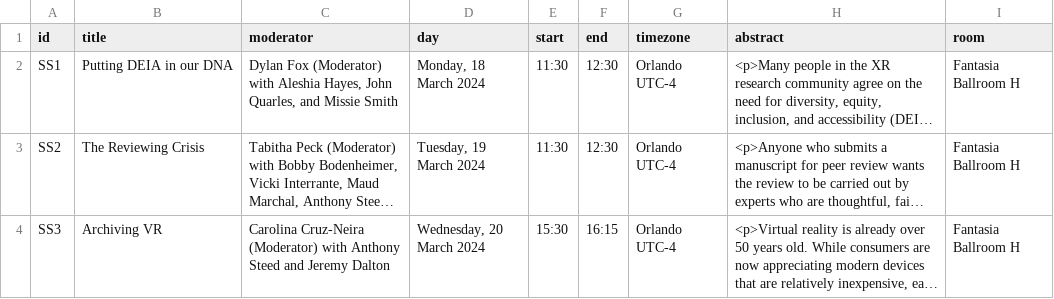
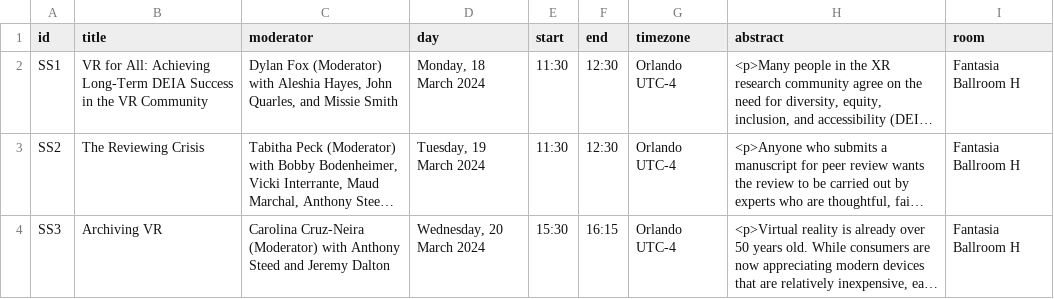
Before and after one commit to ieeevr/2024-test, a CSV file: _data/specialsessions.csv, drawn as a sheet; long unchanged cells end in …; the diff names each change by its address in the sheet, - before the commit and + after, or states it on an @@ line.

Commit message:
Special Sessions

```diff
--- a/_data/specialsessions.csv
+++ b/_data/specialsessions.csv
-B2 (title): Putting DEIA in our DNA
+B2 (title): VR for All: Achieving Long-Term DEIA Success in the VR Community
```
Also changed, not shown: 1 other file.
